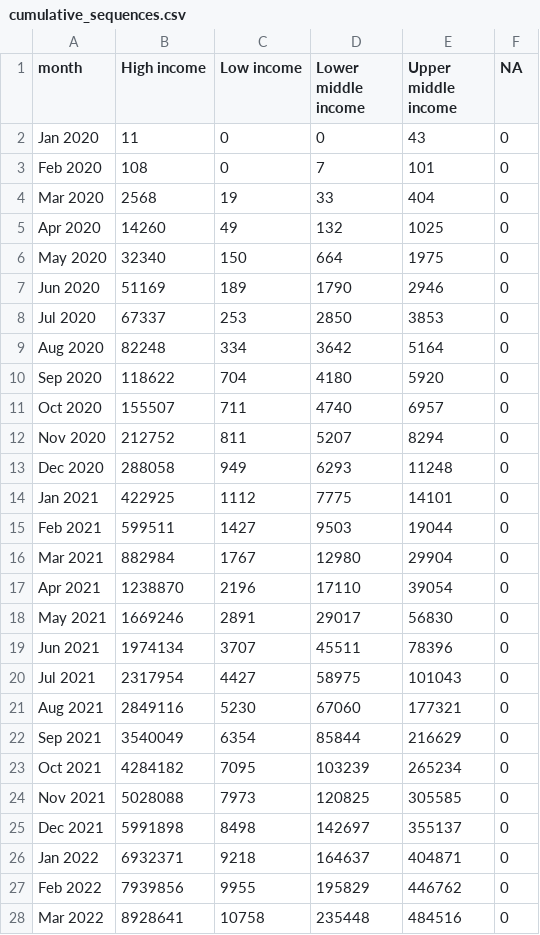
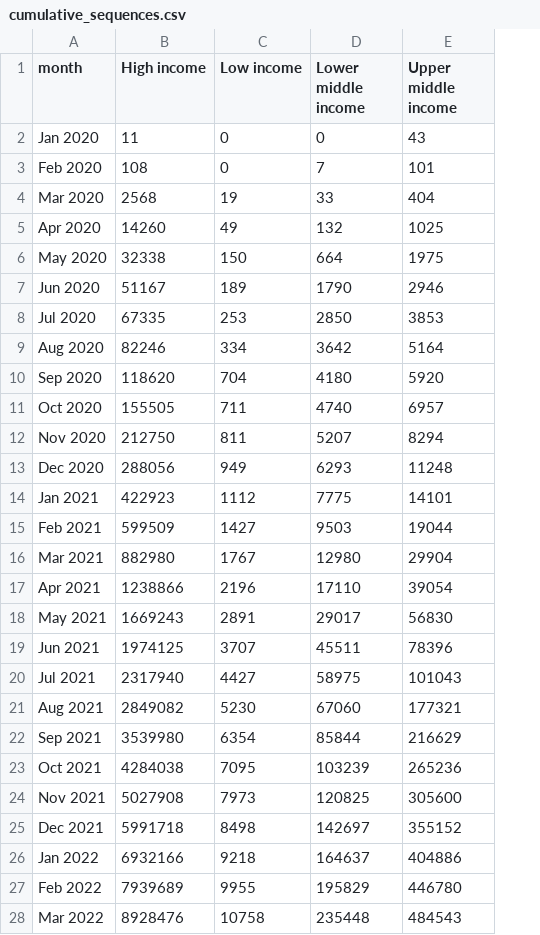
Before and after one commit to PandemicPreventionInstitute/NGS-Capacity-map, a CSV file: data/NGS_Data_Tables/Timeseries/cumulative_sequences.csv, drawn as a sheet; only a part is shown; removed rows and columns are numbered as before the commit, all else as after; the diff covers the shown part only; the diff names each change by its address in the sheet, - before the commit and + after, or states it on an @@ line.

```diff
--- a/data/NGS_Data_Tables/Timeseries/cumulative_sequences.csv
+++ b/data/NGS_Data_Tables/Timeseries/cumulative_sequences.csv
-column F (NA), rows 2-28: all 0
-B6 (High income): 32340
+B6 (High income): 32338
-B7 (High income): 51169
+B7 (High income): 51167
-B8 (High income): 67337
+B8 (High income): 67335
-B9 (High income): 82248
+B9 (High income): 82246
-B10 (High income): 118622
+B10 (High income): 118620
-B11 (High income): 155507
+B11 (High income): 155505
-B12 (High income): 212752
+B12 (High income): 212750
-B13 (High income): 288058
+B13 (High income): 288056
-B14 (High income): 422925
+B14 (High income): 422923
-B15 (High income): 599511
+B15 (High income): 599509
-B16 (High income): 882984
+B16 (High income): 882980
-B17 (High income): 1238870
+B17 (High income): 1238866
-B18 (High income): 1669246
+B18 (High income): 1669243
-B19 (High income): 1974134
+B19 (High income): 1974125
-B20 (High income): 2317954
+B20 (High income): 2317940
-B21 (High income): 2849116
+B21 (High income): 2849082
-B22 (High income): 3540049
+B22 (High income): 3539980
-B23 (High income): 4284182
+B23 (High income): 4284038
-E23 (Upper middle income): 265234
+E23 (Upper middle income): 265236
-B24 (High income): 5028088
+B24 (High income): 5027908
-E24 (Upper middle income): 305585
+E24 (Upper middle income): 305600
-B25 (High income): 5991898
+B25 (High income): 5991718
-E25 (Upper middle income): 355137
+E25 (Upper middle income): 355152
-B26 (High income): 6932371
+B26 (High income): 6932166
-E26 (Upper middle income): 404871
+E26 (Upper middle income): 404886
-B27 (High income): 7939856
+B27 (High income): 7939689
-E27 (Upper middle income): 446762
+E27 (Upper middle income): 446780
-B28 (High income): 8928641
+B28 (High income): 8928476
-E28 (Upper middle income): 484516
+E28 (Upper middle income): 484543
```
Also changed, not shown: 1 added row and 27 edited cells elsewhere in this file, data/NGS_Data_Tables/Timeseries/sequences_by_month.csv, data/NGS_Data_Tables/Timeseries/sequencing_archetypes.csv, 22 other files.
